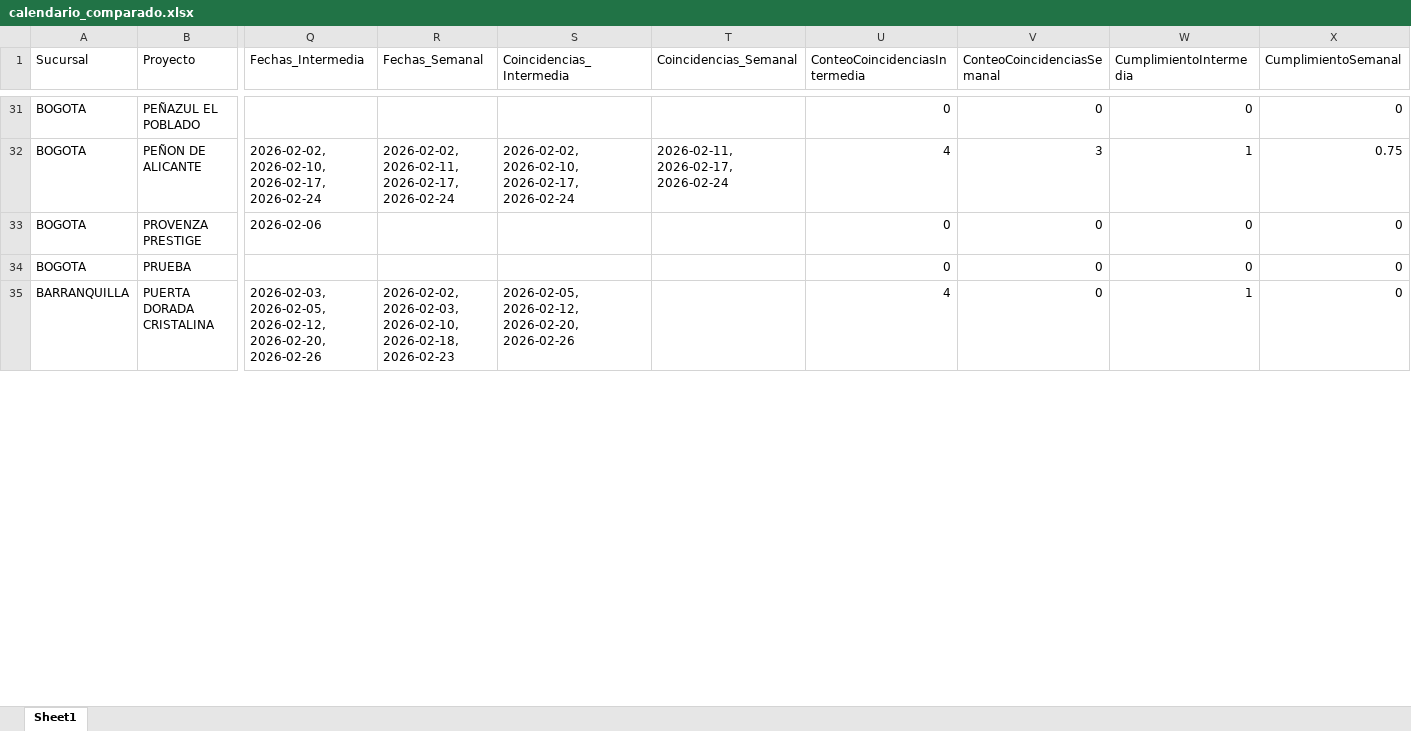
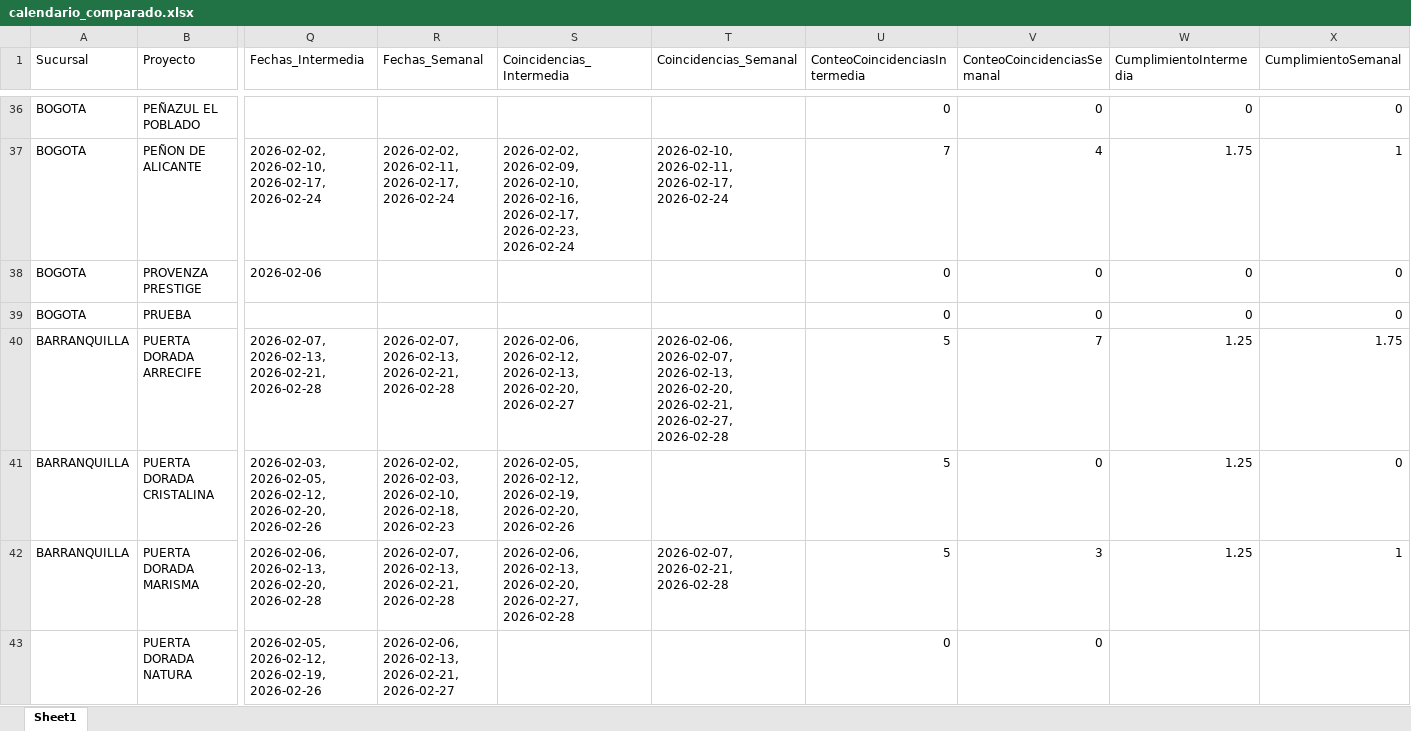
Before and after one commit to leanmarval-ui/CumplimientoActasCosta, an Excel workbook: output/calendario_comparado.xlsx, sheet Sheet1, drawn as a sheet; only a part is shown, gaps mark what is left out; values as stored, in another font and other column widths than the file's, no borders; addresses are those after the commit; rows hold the shown columns only; the diff covers the shown part only; the diff names each change by its address in the sheet, - before the commit and + after, or states it on an @@ line.

```diff
--- a/output/calendario_comparado.xlsx (sheet Sheet1)
+++ b/output/calendario_comparado.xlsx (sheet Sheet1)
-S37 (Coincidencias_Intermedia): 2026-02-02, 2026-02-10, 2026-02-17, 2026-02-24
+S37 (Coincidencias_Intermedia): 2026-02-02, 2026-02-09, 2026-02-10, 2026-02-16, 2026-02-17, 2026-02-23, 2026-02-24
-T37 (Coincidencias_Semanal): 2026-02-11, 2026-02-17, 2026-02-24
+T37 (Coincidencias_Semanal): 2026-02-10, 2026-02-11, 2026-02-17, 2026-02-24
-U37 (ConteoCoincidenciasIntermedia): 4
+U37 (ConteoCoincidenciasIntermedia): 7
-V37 (ConteoCoincidenciasSemanal): 3
+V37 (ConteoCoincidenciasSemanal): 4
-W37 (CumplimientoIntermedia): 1
+W37 (CumplimientoIntermedia): 1.75
-X37 (CumplimientoSemanal): 0.75
+X37 (CumplimientoSemanal): 1
+row 40: BARRANQUILLA | PUERTA DORADA ARRECIFE | 2026-02-07, 2026-02-13, 2026-02-21, 2026-02-28 | 2026-02-07, 2026-02-13, 2026-02-21, 2026-02-28 | 2026-02-06, 2026-02-12, 2026-02-13, 2026-02-20, 2026-02-27 | 2026-02-06, 2026-02-07, 2026-02-13, 2026-02-20, 2026-02-21, 2026-02-27, 2026-02-28 | 5 | 7 | 1.25 | 1.75
-S41 (Coincidencias_Intermedia): 2026-02-05, 2026-02-12, 2026-02-20, 2026-02-26
+S41 (Coincidencias_Intermedia): 2026-02-05, 2026-02-12, 2026-02-19, 2026-02-20, 2026-02-26
-U41 (ConteoCoincidenciasIntermedia): 4
+U41 (ConteoCoincidenciasIntermedia): 5
-W41 (CumplimientoIntermedia): 1
+W41 (CumplimientoIntermedia): 1.25
+row 42: BARRANQUILLA | PUERTA DORADA MARISMA | 2026-02-06, 2026-02-13, 2026-02-20, 2026-02-28 | 2026-02-07, 2026-02-13, 2026-02-21, 2026-02-28 | 2026-02-06, 2026-02-13, 2026-02-20, 2026-02-27, 2026-02-28 | 2026-02-07, 2026-02-21, 2026-02-28 | 5 | 3 | 1.25 | 1
+row 43:  | PUERTA DORADA NATURA | 2026-02-05, 2026-02-12, 2026-02-19, 2026-02-26 | 2026-02-06, 2026-02-13, 2026-02-21, 2026-02-27 |  |  | 0 | 0
```
Also changed, not shown: 7 added rows and 93 edited cells elsewhere in this sheet, output/calendario_real.xlsx, output/calendario_teorico.xlsx, 1 other file.
